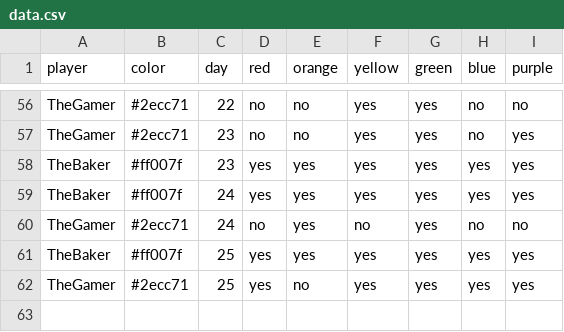
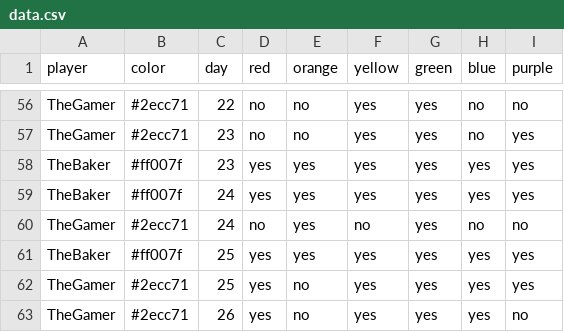
Before and after one commit to bougainvillaknob/eat_the_rainbow, a CSV file: data.csv, drawn as a sheet; only a part is shown, gaps mark what is left out.

Commit message:
Update data.csv

```diff
--- a/data.csv
+++ b/data.csv
@@ -62 +62,2 @@ TheBaker,#ff007f,25,yes,yes,yes,yes,yes,yes
 TheGamer,#2ecc71,25,yes,no,yes,yes,yes,yes
+TheGamer,#2ecc71,26,yes,no,yes,yes,yes,no
```
